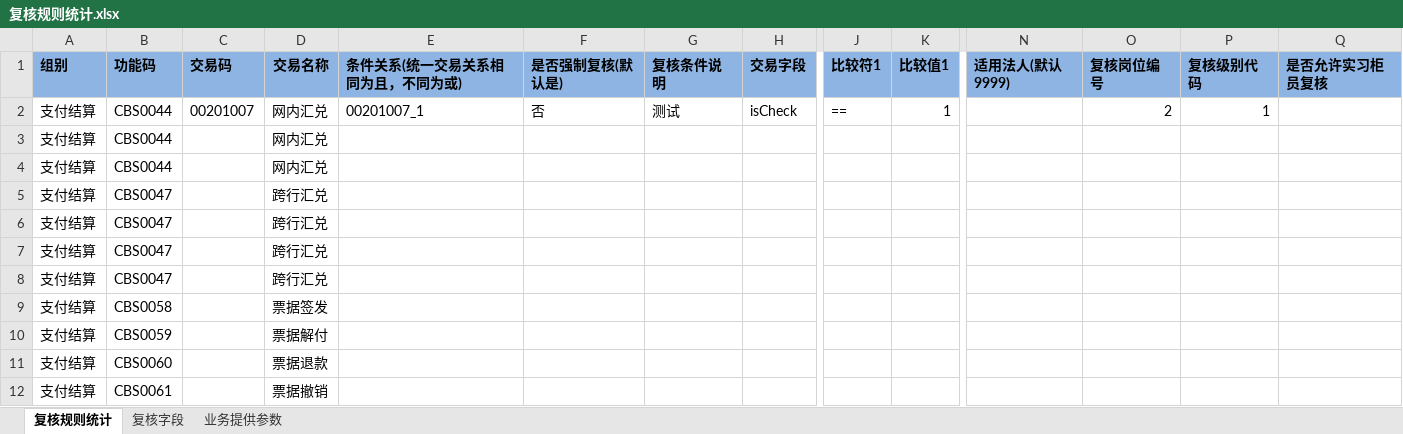
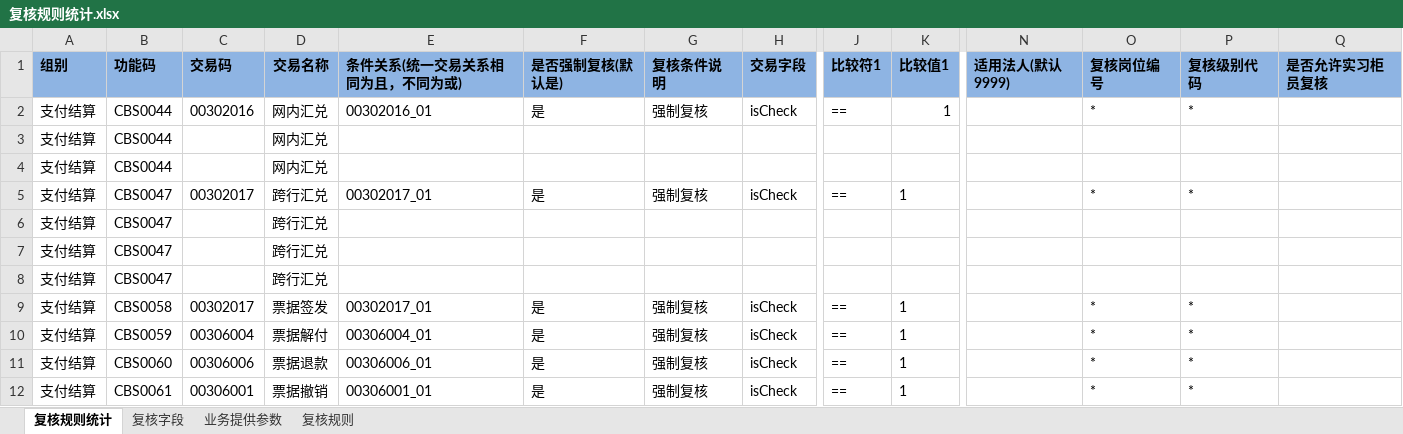
Before and after one commit to somebody2012/node-excel, an Excel workbook: src/check/复核规则统计.xlsx, sheet 复核规则统计, drawn as a sheet; only a part is shown, gaps mark what is left out; values as stored, in another font and other column widths than the file's, no borders; removed rows and columns are numbered as before the commit, all else as after; rows hold the shown columns only; the diff names each change by its address in the sheet, - before the commit and + after, or states it on an @@ line.

```diff
--- a/src/check/复核规则统计.xlsx (sheet 复核规则统计)
+++ b/src/check/复核规则统计.xlsx (sheet 复核规则统计)
+sheet tab: 复核规则
-C2 (交易码): 00201007
+C2 (交易码): 00302016
-E2 (条件关系(统一交易关系相同为且，不同为或)): 00201007_1
+E2 (条件关系(统一交易关系相同为且，不同为或)): 00302016_01
-F2 (是否强制复核(默认是)): 否
+F2 (是否强制复核(默认是)): 是
-G2 (复核条件说明): 测试
+G2 (复核条件说明): 强制复核
-O2 (复核岗位编号): 2
+O2 (复核岗位编号): *
-P2 (复核级别代码): 1
+P2 (复核级别代码): *
+row 5: 支付结算 | CBS0047 | 00302017 | 跨行汇兑 | 00302017_01 | 是 | 强制复核 | isCheck | == | 1 |  | * | *
-row 8: 支付结算 | CBS0047 |  | 跨行汇兑
-row 9: 支付结算 | CBS0058 |  | 票据签发
-row 10: 支付结算 | CBS0059 |  | 票据解付
-row 11: 支付结算 | CBS0060 |  | 票据退款
-row 12: 支付结算 | CBS0061 |  | 票据撤销
+row 9: 支付结算 | CBS0058 | 00302017 | 票据签发 | 00302017_01 | 是 | 强制复核 | isCheck | == | 1 |  | * | *
+row 10: 支付结算 | CBS0059 | 00306004 | 票据解付 | 00306004_01 | 是 | 强制复核 | isCheck | == | 1 |  | * | *
+row 11: 支付结算 | CBS0060 | 00306006 | 票据退款 | 00306006_01 | 是 | 强制复核 | isCheck | == | 1 |  | * | *
+row 12: 支付结算 | CBS0061 | 00306001 | 票据撤销 | 00306001_01 | 是 | 强制复核 | isCheck | == | 1 |  | * | *
```
Also changed, not shown: sheet 复核字段, 6 other files.
